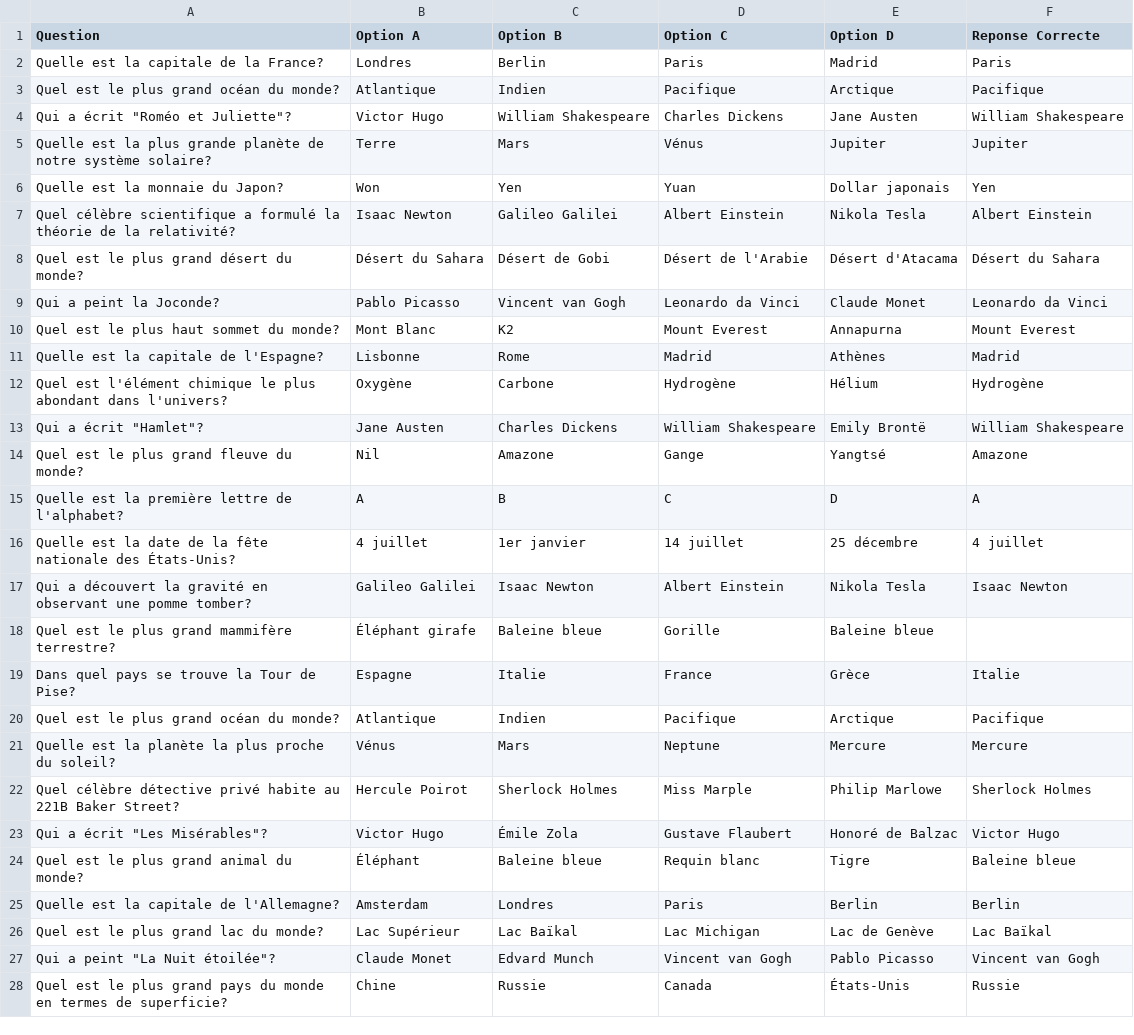
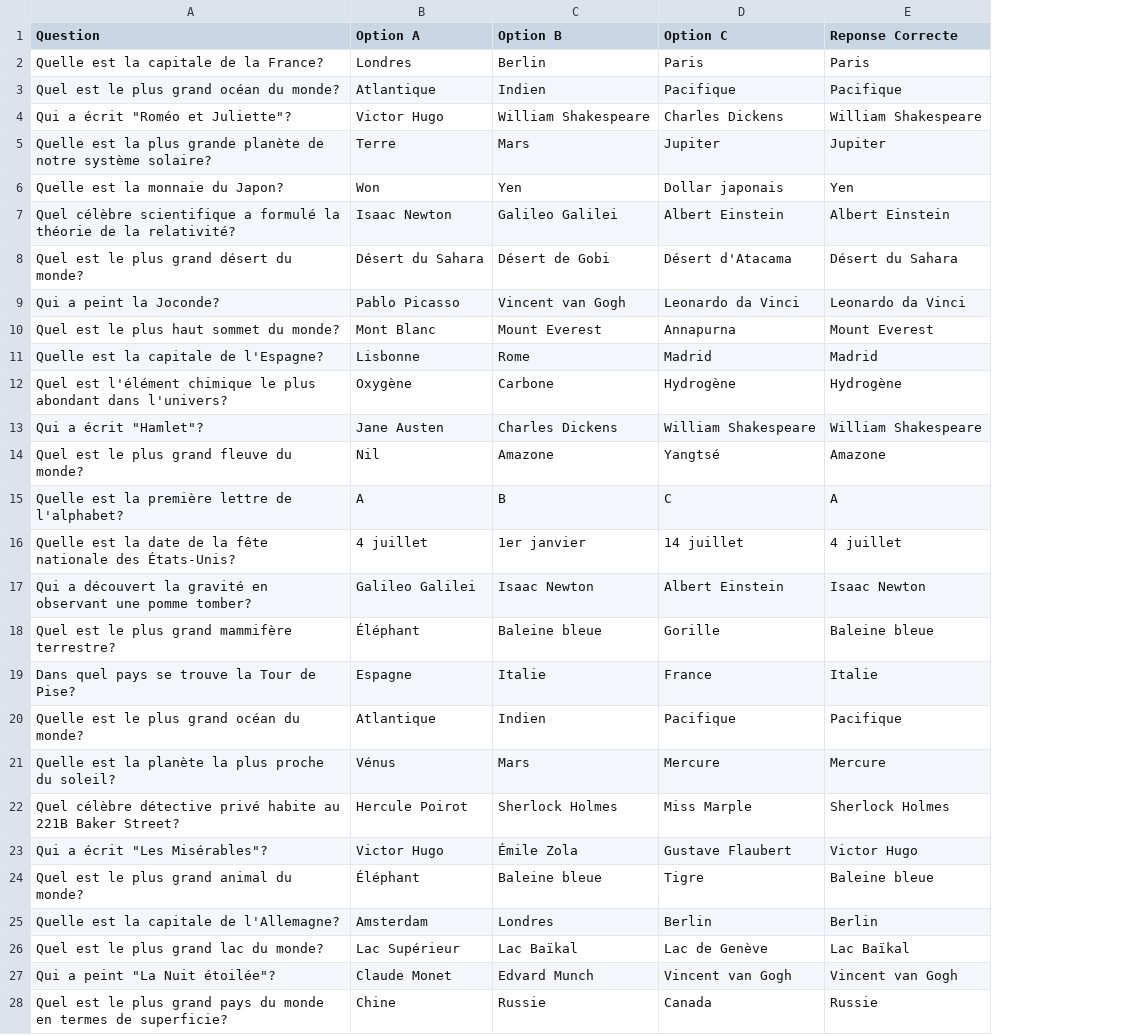
Before and after one commit to timzooo/PEI, a CSV file: QCM.csv, drawn as a sheet; only a part is shown; removed rows and columns are numbered as before the commit, all else as after; the diff covers the shown part only; the diff names each change by its address in the sheet, - before the commit and + after, or states it on an @@ line.

Commit message:
QCM.csv

```diff
--- a/QCM.csv
+++ b/QCM.csv
-column E (Option D), rows 2-28: Madrid | Arctique | Jane Austen | Jupiter | Dollar japonais | Nikola Tesla | Désert d'Atacama | Claude Monet | Annapurna | Athènes | Hélium | Emily Brontë | Yangtsé | D | 25 décembre | Nikola Tesla | Baleine bleue | Grèce | Arctique | Mercure | Philip Marlowe | Honoré de Balzac | Tigre | Berlin | Lac de Genève | Pablo Picasso | États-Unis
-D5 (Option C): Vénus
+D5 (Option C): Jupiter
-D6 (Option C): Yuan
+D6 (Option C): Dollar japonais
-D8 (Option C): Désert de l'Arabie
+D8 (Option C): Désert d'Atacama
-C10 (Option B): K2
+C10 (Option B): Mount Everest
-D10 (Option C): Mount Everest
+D10 (Option C): Annapurna
-D14 (Option C): Gange
+D14 (Option C): Yangtsé
-B18 (Option A): Éléphant girafe
+B18 (Option A): Éléphant
-E18 (Reponse Correcte): (empty)
+E18 (Reponse Correcte): Baleine bleue
-A20 (Question): Quel est le plus grand océan du monde?
+A20 (Question): Quelle est le plus grand océan du monde?
-D21 (Option C): Neptune
+D21 (Option C): Mercure
-D24 (Option C): Requin blanc
+D24 (Option C): Tigre
-D25 (Option C): Paris
+D25 (Option C): Berlin
-D26 (Option C): Lac Michigan
+D26 (Option C): Lac de Genève
```
Also changed, not shown: 11 edited cells elsewhere in this file.
